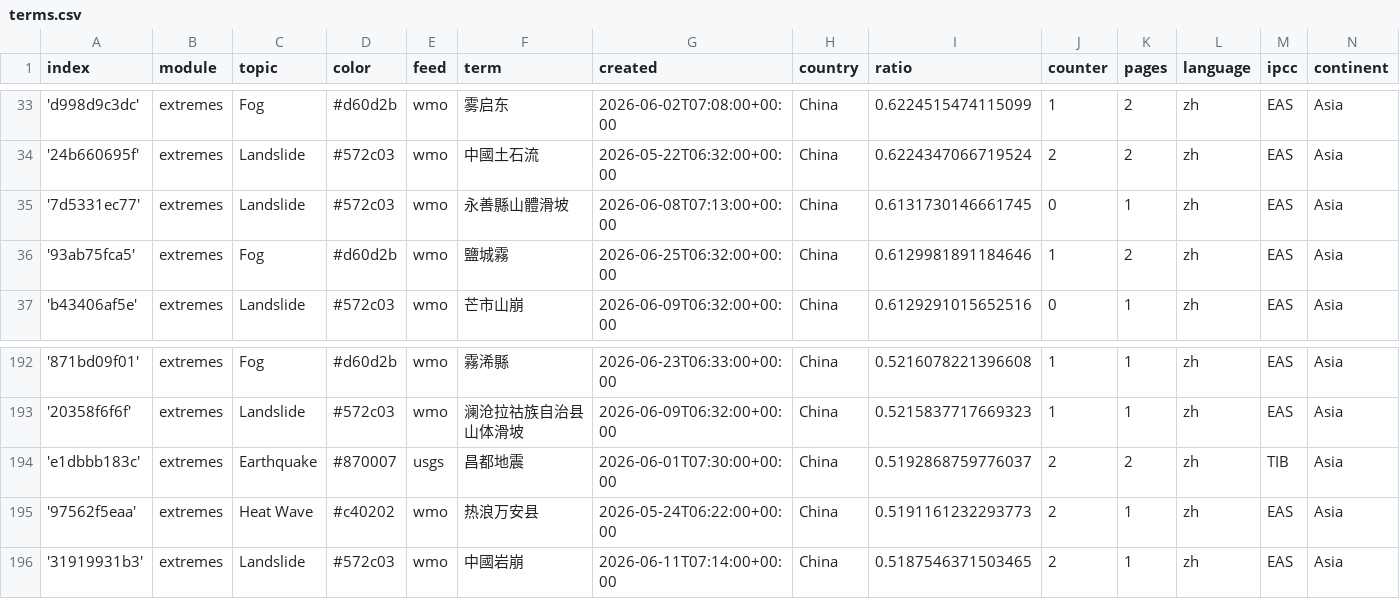
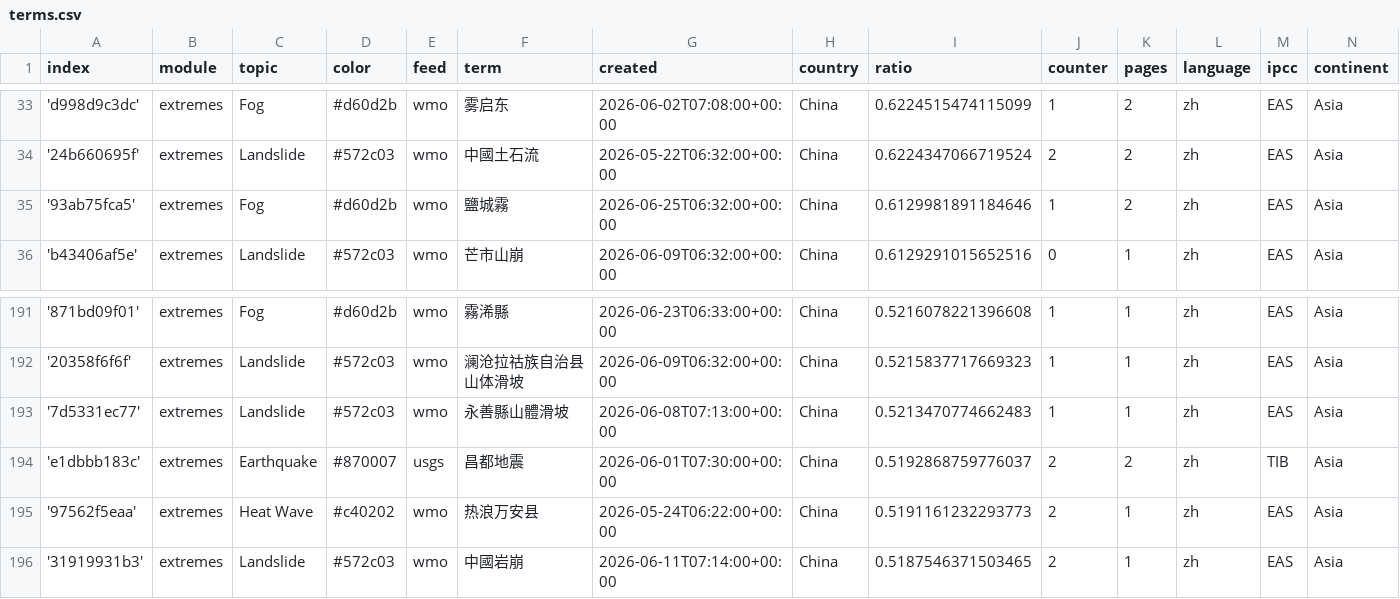
Before and after one commit to tapio-22-Digitale-Methoden-News/chineseExtremes, a CSV file: terms.csv, drawn as a sheet; only a part is shown, gaps mark what is left out.

Commit message:
Commit from GitHub Actions (harvest:0.0)

```diff
--- a/terms.csv
+++ b/terms.csv
@@ -34,3 +34,2 @@ index,module,topic,color,feed,term,created,country,ratio,counter,pages,language,
 '24b660695f',extremes,Landslide,#572c03,wmo,中國土石流,2026-05-22T06:32:00+00:00,China,0.6224347066719524,2,2,zh,EAS,Asia
-'7d5331ec77',extremes,Landslide,#572c03,wmo,永善縣山體滑坡,2026-06-08T07:13:00+00:00,China,0.6131730146661745,0,1,zh,EAS,Asia
 '93ab75fca5',extremes,Fog,#d60d2b,wmo,鹽城霧,2026-06-25T06:32:00+00:00,China,0.6129981891184646,1,2,zh,EAS,Asia
@@ -193,2 +192,3 @@ index,module,topic,color,feed,term,created,country,ratio,counter,pages,language,
 '20358f6f6f',extremes,Landslide,#572c03,wmo,澜沧拉祜族自治县山体滑坡,2026-06-09T06:32:00+00:00,China,0.5215837717669323,1,1,zh,EAS,Asia
+'7d5331ec77',extremes,Landslide,#572c03,wmo,永善縣山體滑坡,2026-06-08T07:13:00+00:00,China,0.5213470774662483,1,1,zh,EAS,Asia
 'e1dbbb183c',extremes,Earthquake,#870007,usgs,昌都地震,2026-06-01T07:30:00+00:00,China,0.5192868759776037,2,2,zh,TIB,Asia
```
